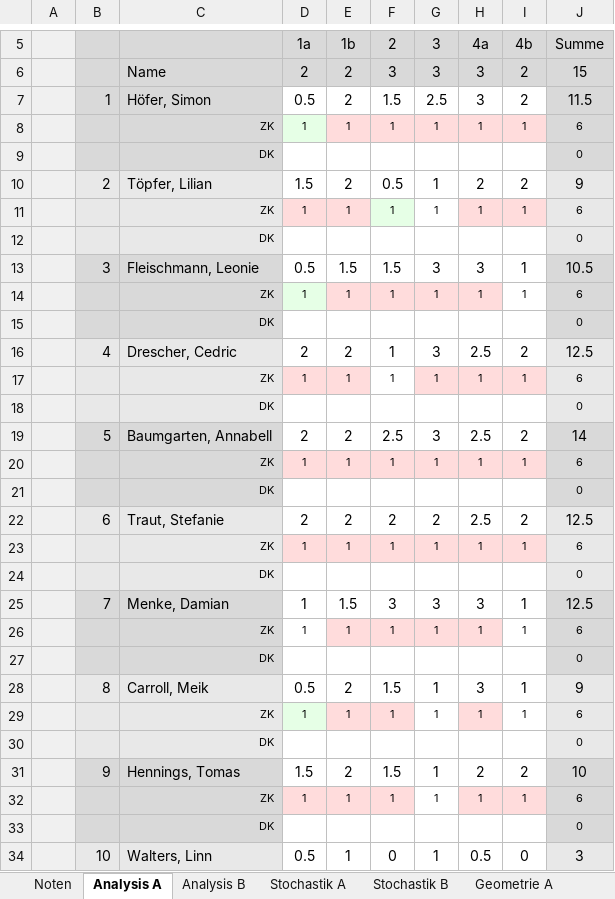
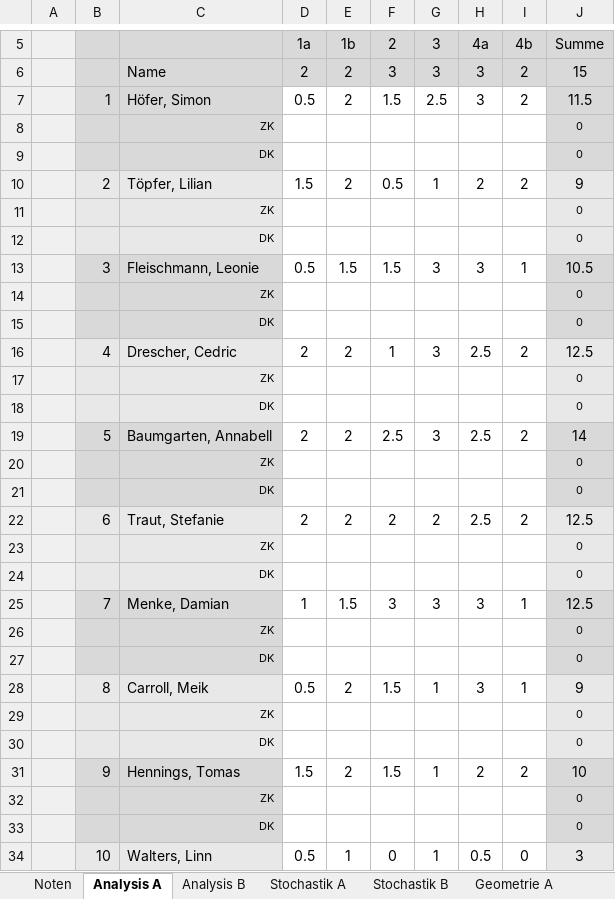
Before and after one commit to bee-eater/EXCEL-Korrekturliste-Mathe-ABI, an Excel workbook: Korrekturliste.xlsm, sheet Analysis A, drawn as a sheet; only a part is shown, gaps mark what is left out; values as stored, in another font and other column widths than the file's, no borders; removed rows and columns are numbered as before the commit, all else as after; the diff covers the shown part only; the diff names each change by its address in the sheet, - before the commit and + after, or states it on an @@ line.

```diff
--- a/Korrekturliste.xlsm (sheet Analysis A)
+++ b/Korrekturliste.xlsm (sheet Analysis A)
-row 8:  |  | ZK | 1 | 1 | 1 | 1 | 1 | 1 | 6
+row 8:  |  | ZK |  |  |  |  |  |  | 0
-row 11:  |  | ZK | 1 | 1 | 1 | 1 | 1 | 1 | 6
+row 11:  |  | ZK |  |  |  |  |  |  | 0
-row 14:  |  | ZK | 1 | 1 | 1 | 1 | 1 | 1 | 6
+row 14:  |  | ZK |  |  |  |  |  |  | 0
-row 17:  |  | ZK | 1 | 1 | 1 | 1 | 1 | 1 | 6
+row 17:  |  | ZK |  |  |  |  |  |  | 0
-row 20:  |  | ZK | 1 | 1 | 1 | 1 | 1 | 1 | 6
+row 20:  |  | ZK |  |  |  |  |  |  | 0
-row 23:  |  | ZK | 1 | 1 | 1 | 1 | 1 | 1 | 6
+row 23:  |  | ZK |  |  |  |  |  |  | 0
-row 26:  |  | ZK | 1 | 1 | 1 | 1 | 1 | 1 | 6
+row 26:  |  | ZK |  |  |  |  |  |  | 0
-row 29:  |  | ZK | 1 | 1 | 1 | 1 | 1 | 1 | 6
+row 29:  |  | ZK |  |  |  |  |  |  | 0
-row 32:  |  | ZK | 1 | 1 | 1 | 1 | 1 | 1 | 6
+row 32:  |  | ZK |  |  |  |  |  |  | 0
```
Also changed, not shown: 14 added rows and 14 removed rows elsewhere in this sheet, sheet Analysis B, sheet Stochastik B, sheet Wahlaufgaben, sheet Stochastik A, sheet Geometrie B, sheet Noten, 1 more sheet, charts or pictures, 2 other files.
